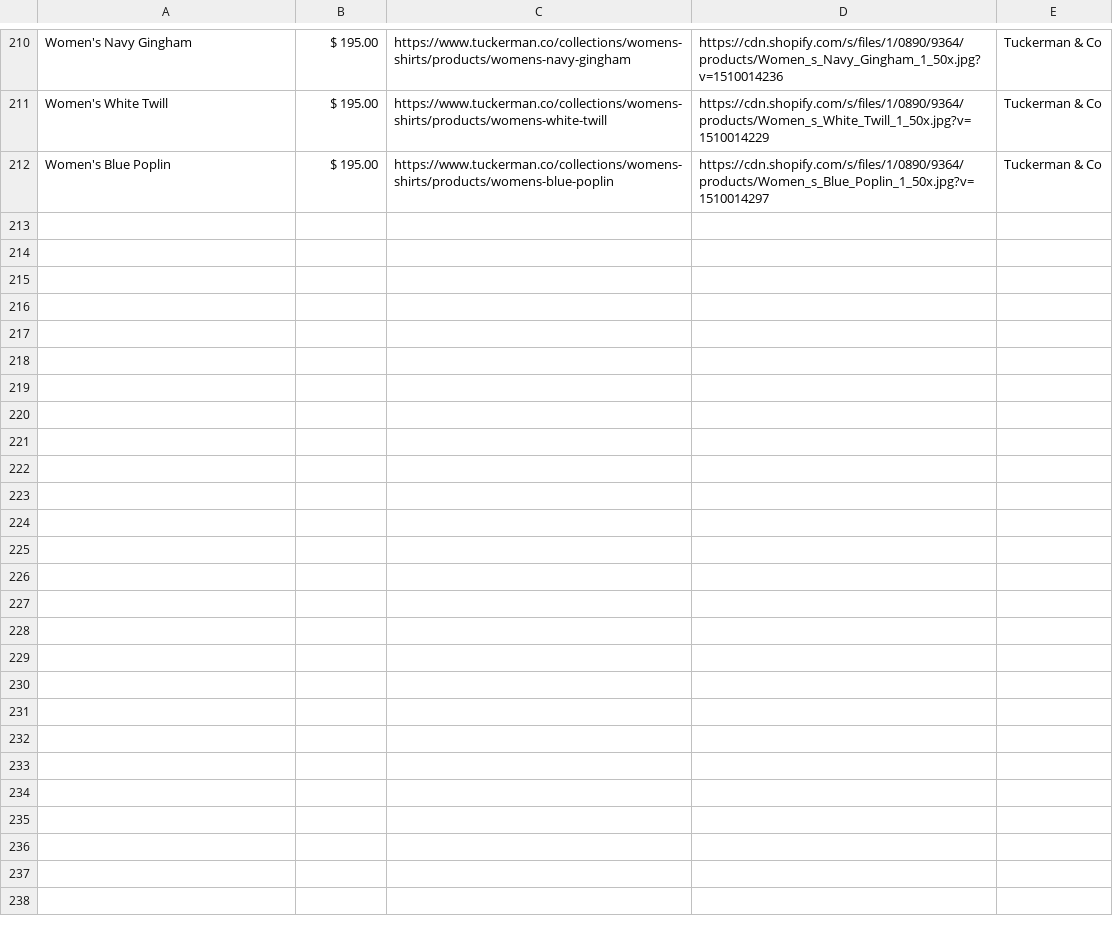
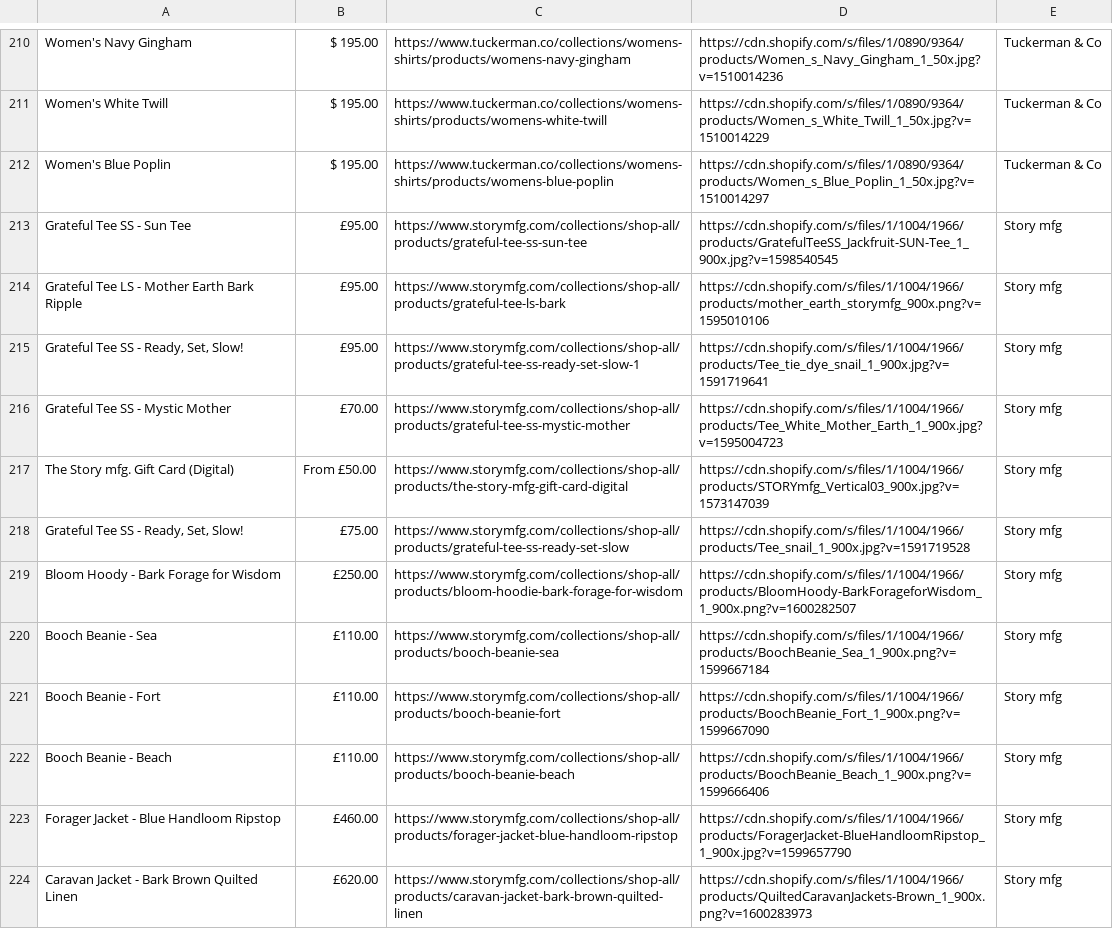
Before and after one commit to jliaz/sus-search, a CSV file: backend/recommendations.csv, drawn as a sheet; only a part is shown, gaps mark what is left out; the diff covers the shown part only; the diff names each change by its address in the sheet, - before the commit and + after, or states it on an @@ line.

Commit message:
Added storymfg products

```diff
--- a/backend/recommendations.csv
+++ b/backend/recommendations.csv
+row 213: Grateful Tee SS - Sun Tee | £95.00 | https://www.storymfg.com/collections/shop-all/products/grateful-tee-ss-sun-tee | https://cdn.shopify.com/s/files/1/1004/1966/products/GratefulTeeSS_Jackfruit-SUN-Tee_1_900x.jpg?v=1598540545 | Story mfg
+row 214: Grateful Tee LS - Mother Earth Bark Ripple | £95.00 | https://www.storymfg.com/collections/shop-all/products/grateful-tee-ls-bark | https://cdn.shopify.com/s/files/1/1004/1966/products/mother_earth_storymfg_900x.png?v=1595010106 | Story mfg
+row 215: Grateful Tee SS - Ready, Set, Slow! | £95.00 | https://www.storymfg.com/collections/shop-all/products/grateful-tee-ss-ready-set-slow-1 | https://cdn.shopify.com/s/files/1/1004/1966/products/Tee_tie_dye_snail_1_900x.jpg?v=1591719641 | Story mfg
+row 216: Grateful Tee SS - Mystic Mother | £70.00 | https://www.storymfg.com/collections/shop-all/products/grateful-tee-ss-mystic-mother | https://cdn.shopify.com/s/files/1/1004/1966/products/Tee_White_Mother_Earth_1_900x.jpg?v=1595004723 | Story mfg
+row 217: The Story mfg. Gift Card (Digital) | From £50.00 | https://www.storymfg.com/collections/shop-all/products/the-story-mfg-gift-card-digital | https://cdn.shopify.com/s/files/1/1004/1966/products/STORYmfg_Vertical03_900x.jpg?v=1573147039 | Story mfg
+row 218: Grateful Tee SS - Ready, Set, Slow! | £75.00 | https://www.storymfg.com/collections/shop-all/products/grateful-tee-ss-ready-set-slow | https://cdn.shopify.com/s/files/1/1004/1966/products/Tee_snail_1_900x.jpg?v=1591719528 | Story mfg
+row 219: Bloom Hoody - Bark Forage for Wisdom | £250.00 | https://www.storymfg.com/collections/shop-all/products/bloom-hoodie-bark-forage-for-wisdom | https://cdn.shopify.com/s/files/1/1004/1966/products/BloomHoody-BarkForageforWisdom_1_900x.png?v=1600282507 | Story mfg
+row 220: Booch Beanie - Sea | £110.00 | https://www.storymfg.com/collections/shop-all/products/booch-beanie-sea | https://cdn.shopify.com/s/files/1/1004/1966/products/BoochBeanie_Sea_1_900x.png?v=1599667184 | Story mfg
+row 221: Booch Beanie - Fort | £110.00 | https://www.storymfg.com/collections/shop-all/products/booch-beanie-fort | https://cdn.shopify.com/s/files/1/1004/1966/products/BoochBeanie_Fort_1_900x.png?v=1599667090 | Story mfg
+row 222: Booch Beanie - Beach | £110.00 | https://www.storymfg.com/collections/shop-all/products/booch-beanie-beach | https://cdn.shopify.com/s/files/1/1004/1966/products/BoochBeanie_Beach_1_900x.png?v=1599666406 | Story mfg
+row 223: Forager Jacket - Blue Handloom Ripstop | £460.00 | https://www.storymfg.com/collections/shop-all/products/forager-jacket-blue-handloom-ripstop | https://cdn.shopify.com/s/files/1/1004/1966/products/ForagerJacket-BlueHandloomRipstop_1_900x.jpg?v=1599657790 | Story mfg
+row 224: Caravan Jacket - Bark Brown Quilted Linen | £620.00 | https://www.storymfg.com/collections/shop-all/products/caravan-jacket-bark-brown-quilted-linen | https://cdn.shopify.com/s/files/1/1004/1966/products/QuiltedCaravanJackets-Brown_1_900x.png?v=1600283973 | Story mfg
```
Also changed, not shown: 12 added rows and 1 moved row elsewhere in this file, 1 other file.
